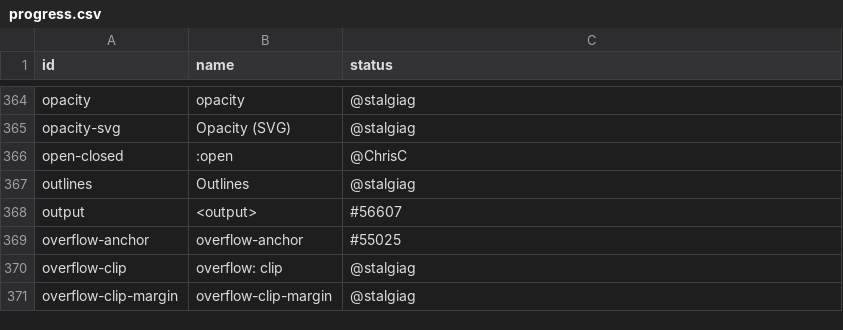
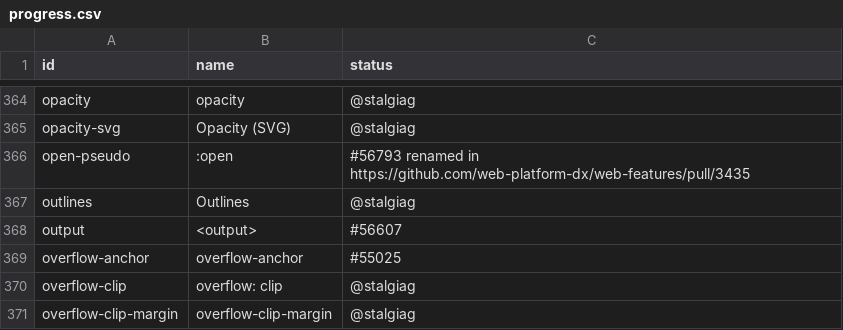
Before and after one commit to bocoup/wpt-classification-tools, a CSV file: progress.csv, drawn as a sheet; only a part is shown, gaps mark what is left out; removed rows and columns are numbered as before the commit, all else as after; the diff names each change by its address in the sheet, - before the commit and + after, or states it on an @@ line.

Commit message:
updates open-pseudo PR

```diff
--- a/progress.csv
+++ b/progress.csv
-row 366: open-closed | :open | @ChrisC
+row 366: open-pseudo | :open | #56793 renamed in https://github.com/web-platform-dx/web-features/pull/3435
```
